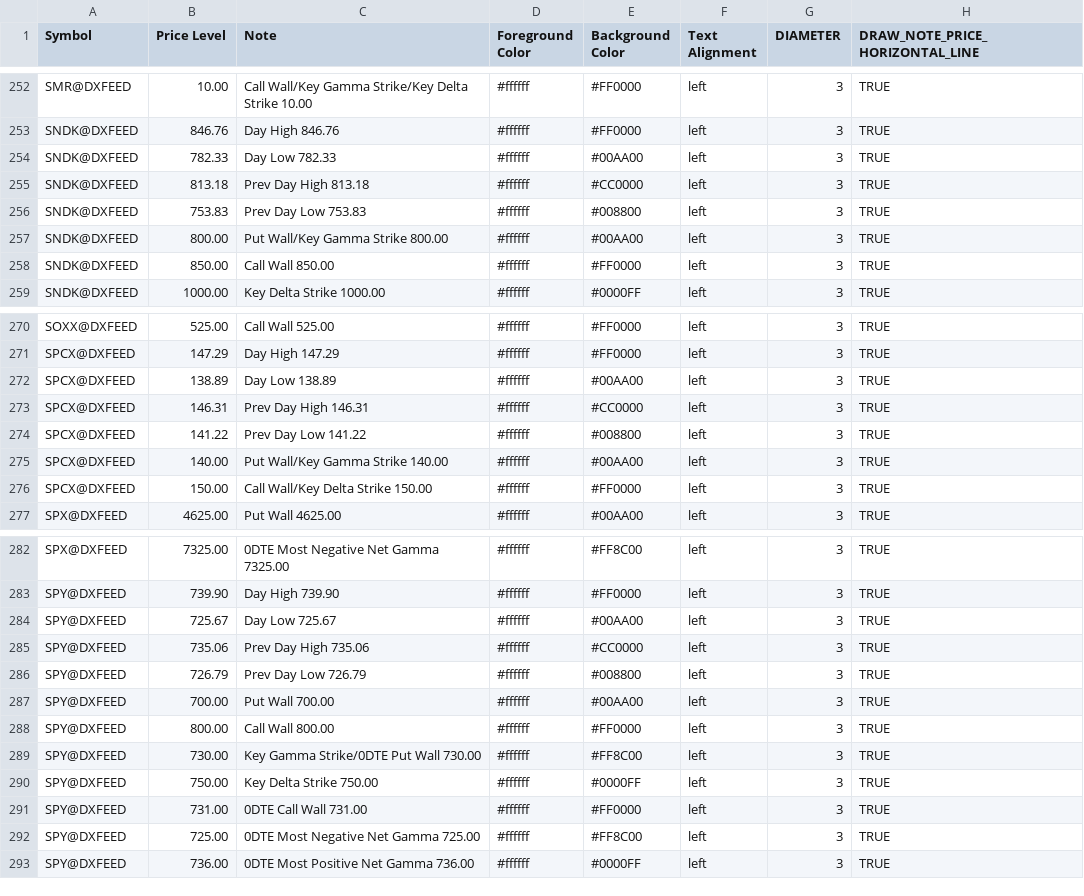
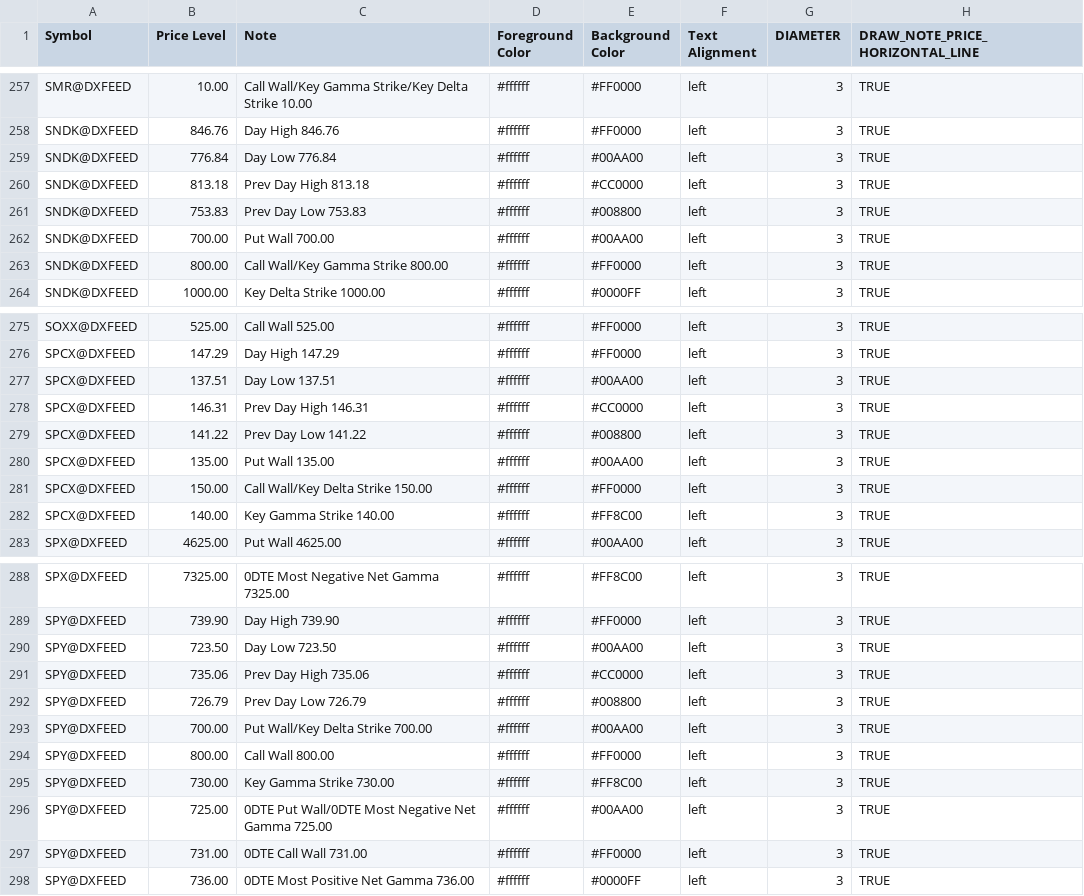
Before and after one commit to marciogmorales/toolbox, a CSV file: bookmap_notes.csv, drawn as a sheet; only a part is shown, gaps mark what is left out; the diff covers the shown part only.

Commit message:
chore: update bookmap notes (2026-11-19T16:54:31.644Z)

```diff
--- a/bookmap_notes.csv
+++ b/bookmap_notes.csv
@@ -253,7 +258,7 @@ SMR@DXFEED,10.00,Call Wall/Key Gamma Strike/Key Delta Strike 10.00,#ffffff,#FF00
 SNDK@DXFEED,846.76,Day High 846.76,#ffffff,#FF0000,left,3,TRUE
-SNDK@DXFEED,782.33,Day Low 782.33,#ffffff,#00AA00,left,3,TRUE
+SNDK@DXFEED,776.84,Day Low 776.84,#ffffff,#00AA00,left,3,TRUE
 SNDK@DXFEED,813.18,Prev Day High 813.18,#ffffff,#CC0000,left,3,TRUE
 SNDK@DXFEED,753.83,Prev Day Low 753.83,#ffffff,#008800,left,3,TRUE
-SNDK@DXFEED,800.00,Put Wall/Key Gamma Strike 800.00,#ffffff,#00AA00,left,3,TRUE
-SNDK@DXFEED,850.00,Call Wall 850.00,#ffffff,#FF0000,left,3,TRUE
+SNDK@DXFEED,700.00,Put Wall 700.00,#ffffff,#00AA00,left,3,TRUE
+SNDK@DXFEED,800.00,Call Wall/Key Gamma Strike 800.00,#ffffff,#FF0000,left,3,TRUE
 SNDK@DXFEED,1000.00,Key Delta Strike 1000.00,#ffffff,#0000FF,left,3,TRUE
@@ -271,7 +276,8 @@ SOXX@DXFEED,525.00,Call Wall 525.00,#ffffff,#FF0000,left,3,TRUE
 SPCX@DXFEED,147.29,Day High 147.29,#ffffff,#FF0000,left,3,TRUE
-SPCX@DXFEED,138.89,Day Low 138.89,#ffffff,#00AA00,left,3,TRUE
+SPCX@DXFEED,137.51,Day Low 137.51,#ffffff,#00AA00,left,3,TRUE
 SPCX@DXFEED,146.31,Prev Day High 146.31,#ffffff,#CC0000,left,3,TRUE
 SPCX@DXFEED,141.22,Prev Day Low 141.22,#ffffff,#008800,left,3,TRUE
-SPCX@DXFEED,140.00,Put Wall/Key Gamma Strike 140.00,#ffffff,#00AA00,left,3,TRUE
+SPCX@DXFEED,135.00,Put Wall 135.00,#ffffff,#00AA00,left,3,TRUE
 SPCX@DXFEED,150.00,Call Wall/Key Delta Strike 150.00,#ffffff,#FF0000,left,3,TRUE
+SPCX@DXFEED,140.00,Key Gamma Strike 140.00,#ffffff,#FF8C00,left,3,TRUE
 SPX@DXFEED,4625.00,Put Wall 4625.00,#ffffff,#00AA00,left,3,TRUE
@@ -283,11 +289,10 @@ SPX@DXFEED,7325.00,0DTE Most Negative Net Gamma 7325.00,#ffffff,#FF8C00,left,3,T
 SPY@DXFEED,739.90,Day High 739.90,#ffffff,#FF0000,left,3,TRUE
-SPY@DXFEED,725.67,Day Low 725.67,#ffffff,#00AA00,left,3,TRUE
+SPY@DXFEED,723.50,Day Low 723.50,#ffffff,#00AA00,left,3,TRUE
 SPY@DXFEED,735.06,Prev Day High 735.06,#ffffff,#CC0000,left,3,TRUE
 SPY@DXFEED,726.79,Prev Day Low 726.79,#ffffff,#008800,left,3,TRUE
-SPY@DXFEED,700.00,Put Wall 700.00,#ffffff,#00AA00,left,3,TRUE
+SPY@DXFEED,700.00,Put Wall/Key Delta Strike 700.00,#ffffff,#00AA00,left,3,TRUE
 SPY@DXFEED,800.00,Call Wall 800.00,#ffffff,#FF0000,left,3,TRUE
-SPY@DXFEED,730.00,Key Gamma Strike/0DTE Put Wall 730.00,#ffffff,#FF8C00,left,3,TRUE
-SPY@DXFEED,750.00,Key Delta Strike 750.00,#ffffff,#0000FF,left,3,TRUE
+SPY@DXFEED,730.00,Key Gamma Strike 730.00,#ffffff,#FF8C00,left,3,TRUE
+SPY@DXFEED,725.00,0DTE Put Wall/0DTE Most Negative Net Gamma 725.00,#ffffff,#00AA00,left,3,TRUE
 SPY@DXFEED,731.00,0DTE Call Wall 731.00,#ffffff,#FF0000,left,3,TRUE
-SPY@DXFEED,725.00,0DTE Most Negative Net Gamma 725.00,#ffffff,#FF8C00,left,3,TRUE
 SPY@DXFEED,736.00,0DTE Most Positive Net Gamma 736.00,#ffffff,#0000FF,left,3,TRUE
```
Also changed, not shown: 5 added rows and 50 edited cells elsewhere in this file.
